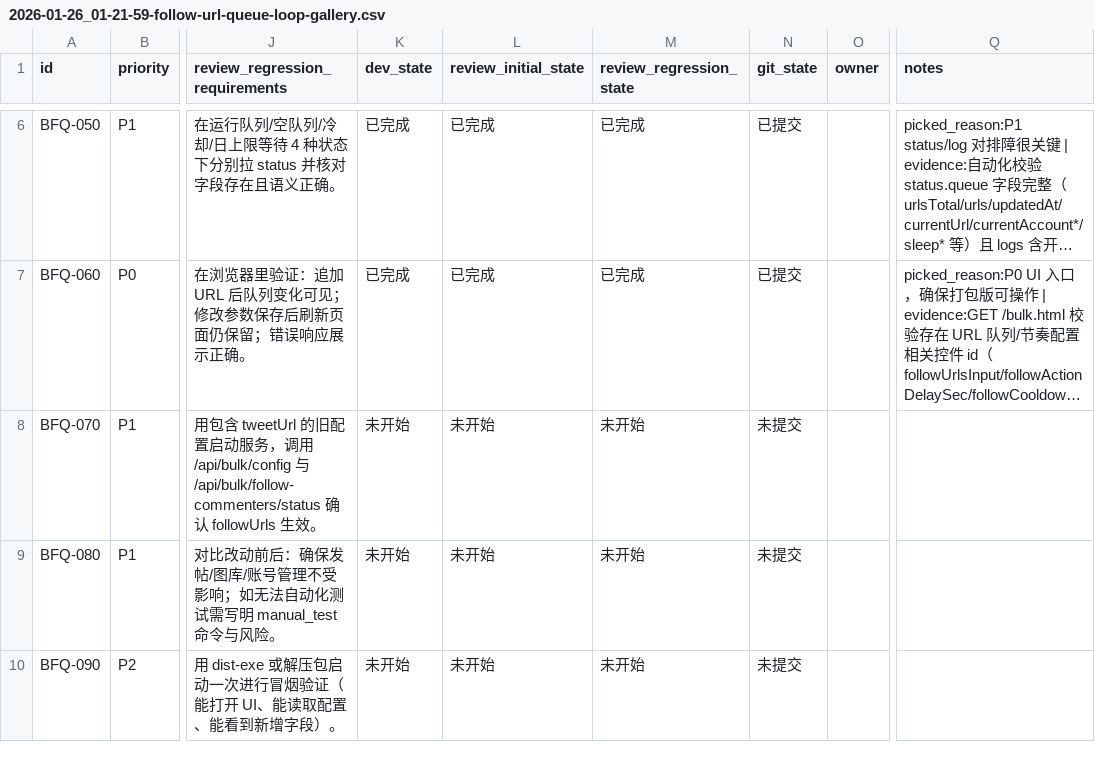
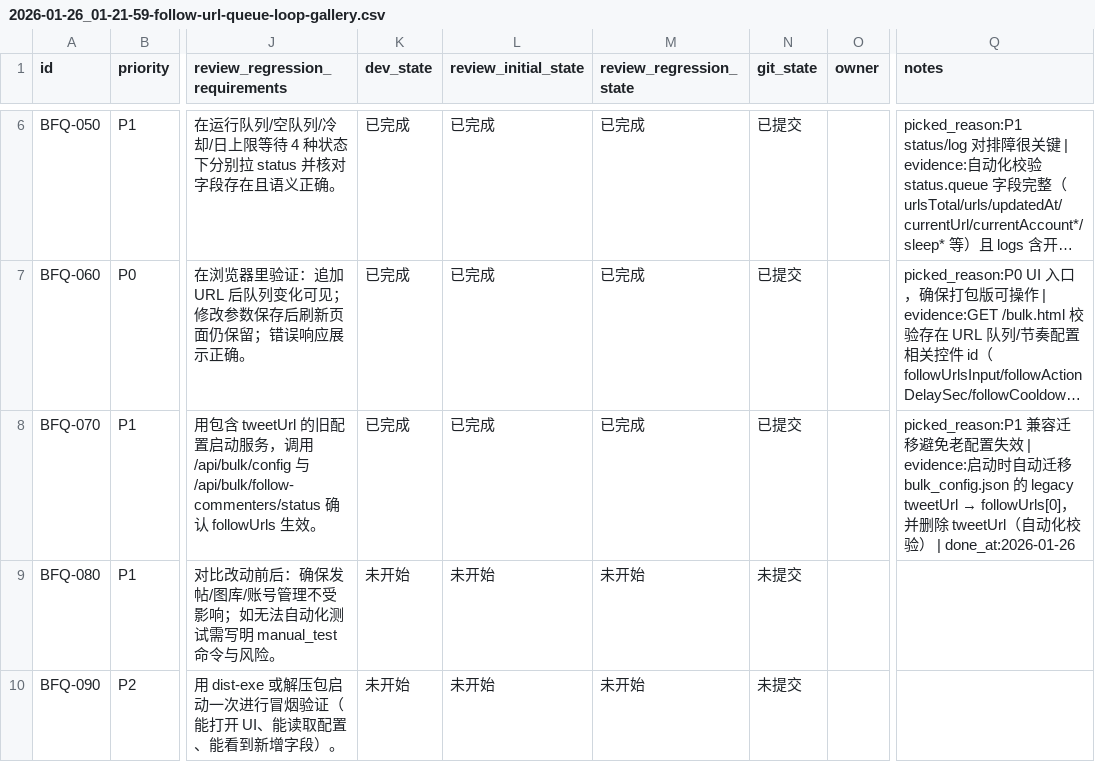
Before and after one commit to dogami567/X-retweet-bot, a CSV file: issues/2026-01-26_01-21-59-follow-url-queue-loop-gallery.csv, drawn as a sheet; only a part is shown, gaps mark what is left out; long unchanged cells end in …; the diff names each change by its address in the sheet, - before the commit and + after, or states it on an @@ line.

```diff
--- a/issues/2026-01-26_01-21-59-follow-url-queue-loop-gallery.csv
+++ b/issues/2026-01-26_01-21-59-follow-url-queue-loop-gallery.csv
-K8 (dev_state): 未开始
+K8 (dev_state): 已完成
-L8 (review_initial_state): 未开始
+L8 (review_initial_state): 已完成
-M8 (review_regression_state): 未开始
+M8 (review_regression_state): 已完成
-N8 (git_state): 未提交
+N8 (git_state): 已提交
@@ Q8 (notes): (empty) → picked_reason:P1 兼容迁移避免老配置失效 | evidence:启动时自动迁移 bulk_config.json 的 legacy tweetUrl → followUrls[0]，并删除 tweetUrl（自动化校验） | done_at:2026-01-26 @@
```
